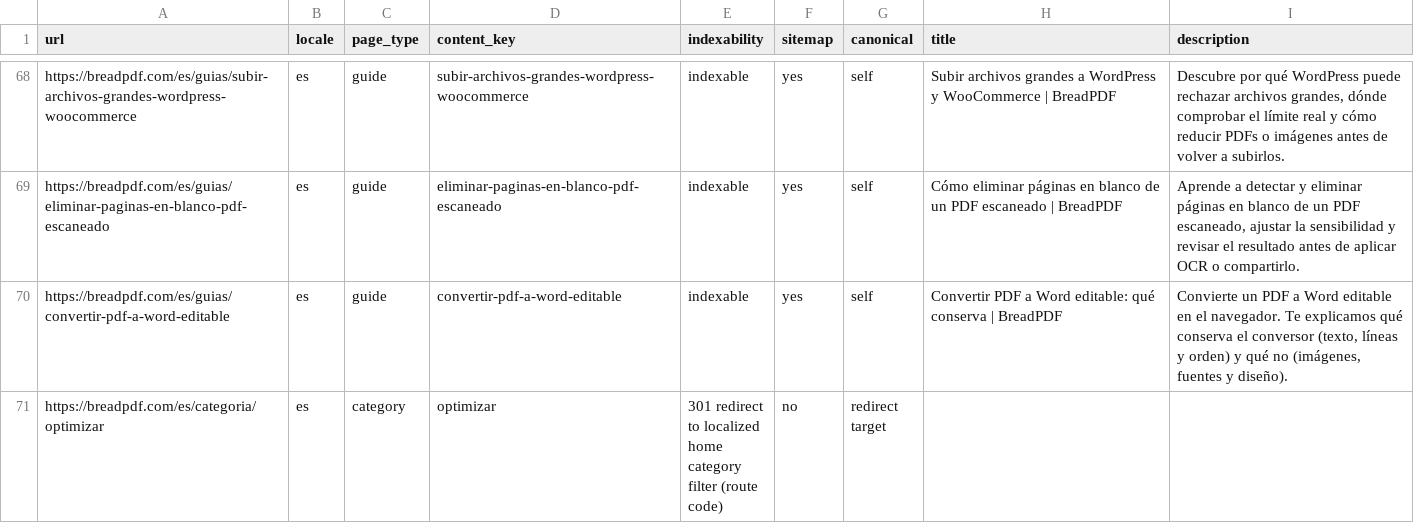
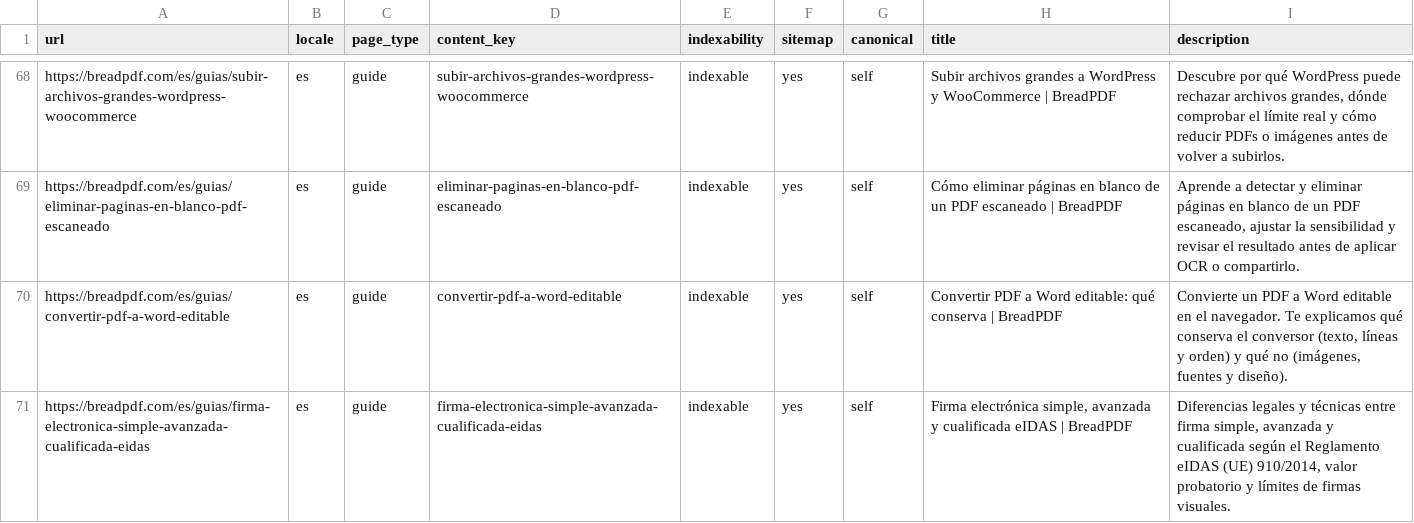
Before and after one commit to erickmonlau-lab/pixel-perfect-prototype, a CSV file: docs/SEO_ROUTE_INVENTORY.csv, drawn as a sheet; only a part is shown, gaps mark what is left out; the shorter side is filled out with more unchanged rows; the diff covers the shown part only.

Commit message:
feat(editorial): ampliar guia tablas a facturas y publicar guias eIDAS y LexNET en ES/CA/EN (210 URLs)

```diff
--- a/docs/SEO_ROUTE_INVENTORY.csv
+++ b/docs/SEO_ROUTE_INVENTORY.csv
@@ -70 +70,2 @@ https://breadpdf.com/es/guias/eliminar-paginas-en-blanco-pdf-escaneado,es,guide,
 https://breadpdf.com/es/guias/convertir-pdf-a-word-editable,es,guide,convertir-pdf-a-word-editable,indexable,yes,self,Convertir PDF a Word editable: qué conserva | BreadPDF,"Convierte un PDF a Word editable en el navegador. Te explicamos qué conserva el conversor (texto, líneas y orden) y qué no (imágenes, fuentes y diseño)."
+https://breadpdf.com/es/guias/firma-electronica-simple-avanzada-cualificada-eidas,es,guide,firma-electronica-simple-avanzada-cualificada-eidas,indexable,yes,self,"Firma electrónica simple, avanzada y cualificada eIDAS | BreadPDF","Diferencias legales y técnicas entre firma simple, avanzada y cualificada según el Reglamento eIDAS (UE) 910/2014, valor probatorio y límites de firmas visuales."
```
Also changed, not shown: 5 added rows elsewhere in this file, docs/SEO_INTERNAL_LINKS.csv, 8 other files.
